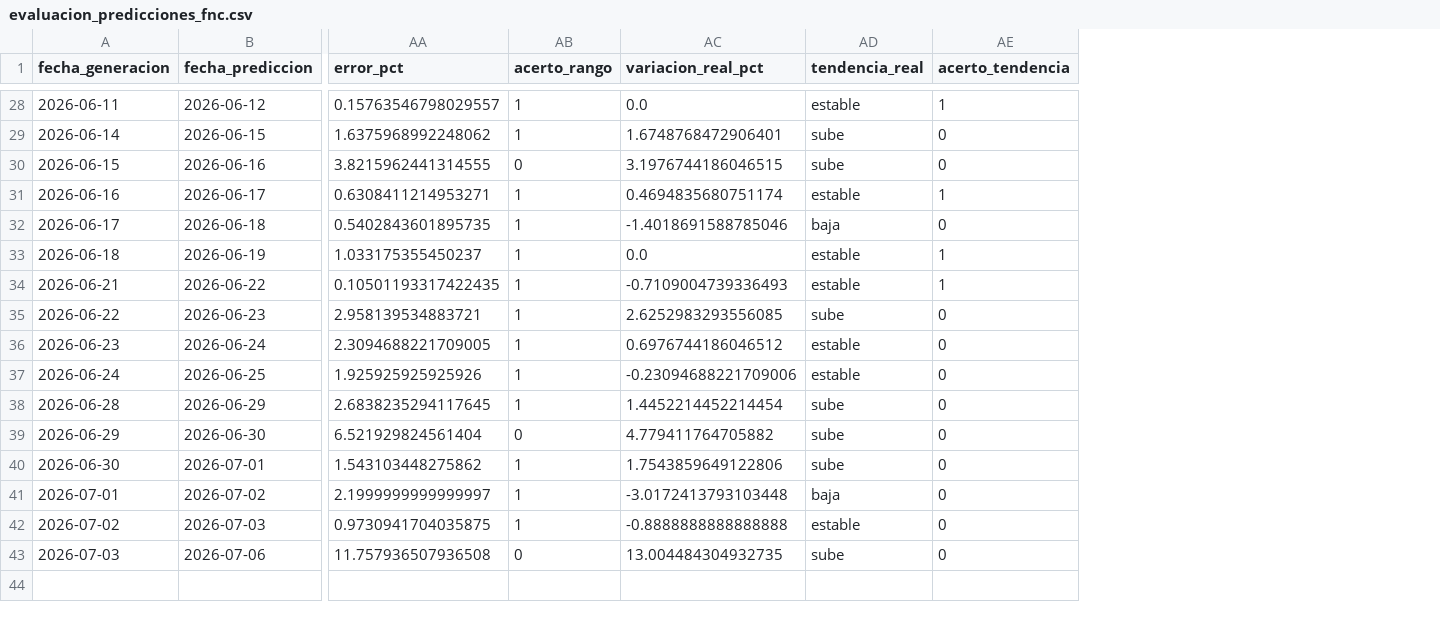
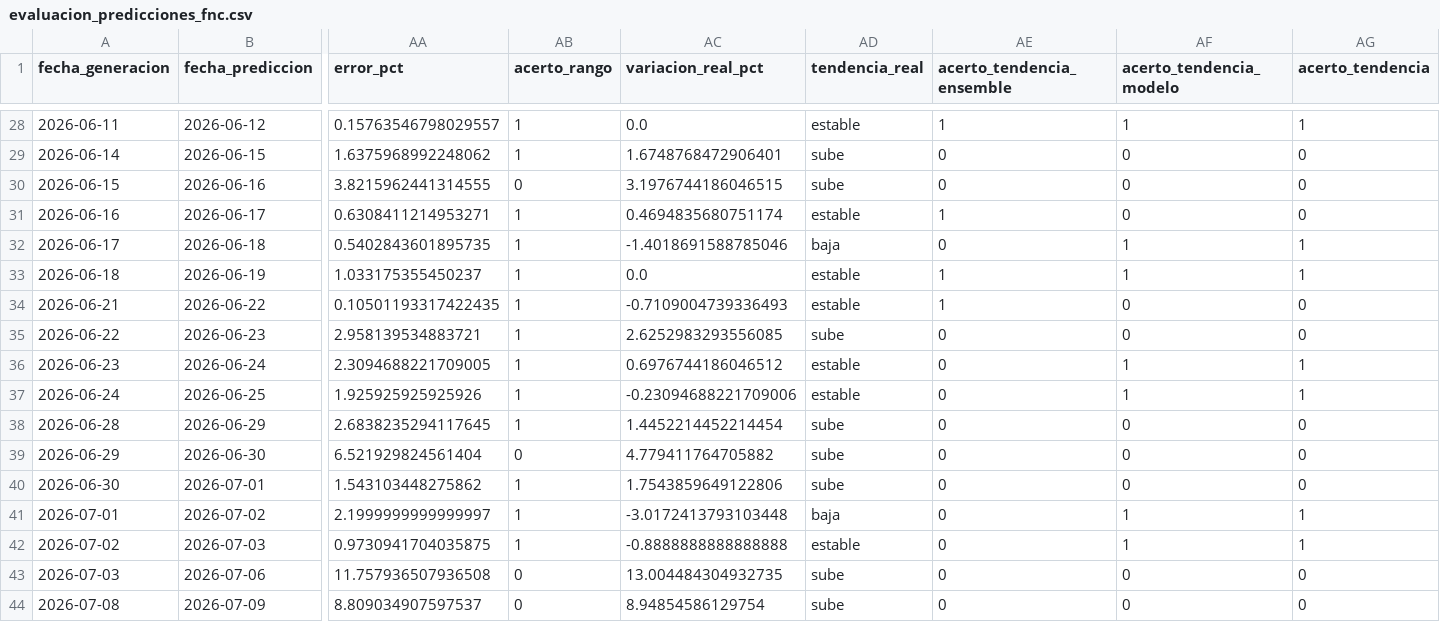
Before and after one commit to JaiderT/CoffeePrice, a CSV file: ml-service-experimental/datos/evaluacion_predicciones_fnc.csv, drawn as a sheet; only a part is shown, gaps mark what is left out; addresses are those after the commit; rows hold the shown columns only; the diff covers the shown part only; the diff names each change by its address in the sheet, - before the commit and + after, or states it on an @@ line.

Commit message:
Variables de predicciones actualizadas, asi mismo un entrenamiento

```diff
--- a/ml-service-experimental/datos/evaluacion_predicciones_fnc.csv
+++ b/ml-service-experimental/datos/evaluacion_predicciones_fnc.csv
+column AE (acerto_tendencia_ensemble), rows 28-43: 1 | 0 | 0 | 1 | 0 | 1 | 1 | 0 | 0 | 0 | 0 | 0 | 0 | 0 | 0 | 0
+column AF (acerto_tendencia_modelo), rows 28-43: 1 | 0 | 0 | 0 | 1 | 1 | 0 | 0 | 1 | 1 | 0 | 0 | 0 | 1 | 1 | 0
-AG31 (acerto_tendencia): 1
+AG31 (acerto_tendencia): 0
-AG32 (acerto_tendencia): 0
+AG32 (acerto_tendencia): 1
-AG34 (acerto_tendencia): 1
+AG34 (acerto_tendencia): 0
-AG36:AG37 (acerto_tendencia): 0
+AG36:AG37 (acerto_tendencia): 1
-AG41:AG42 (acerto_tendencia): 0
+AG41:AG42 (acerto_tendencia): 1
+row 44: 2026-07-08 | 2026-07-09 | 8.809034907597537 | 0 | 8.94854586129754 | sube | 0 | 0 | 0
```
Also changed, not shown: 7 edited cells elsewhere in this file, backend/datos/historial_predicciones_fnc.csv, ml-service-experimental/datos/fnc_indicadores_diarios.csv, 28 other files.
